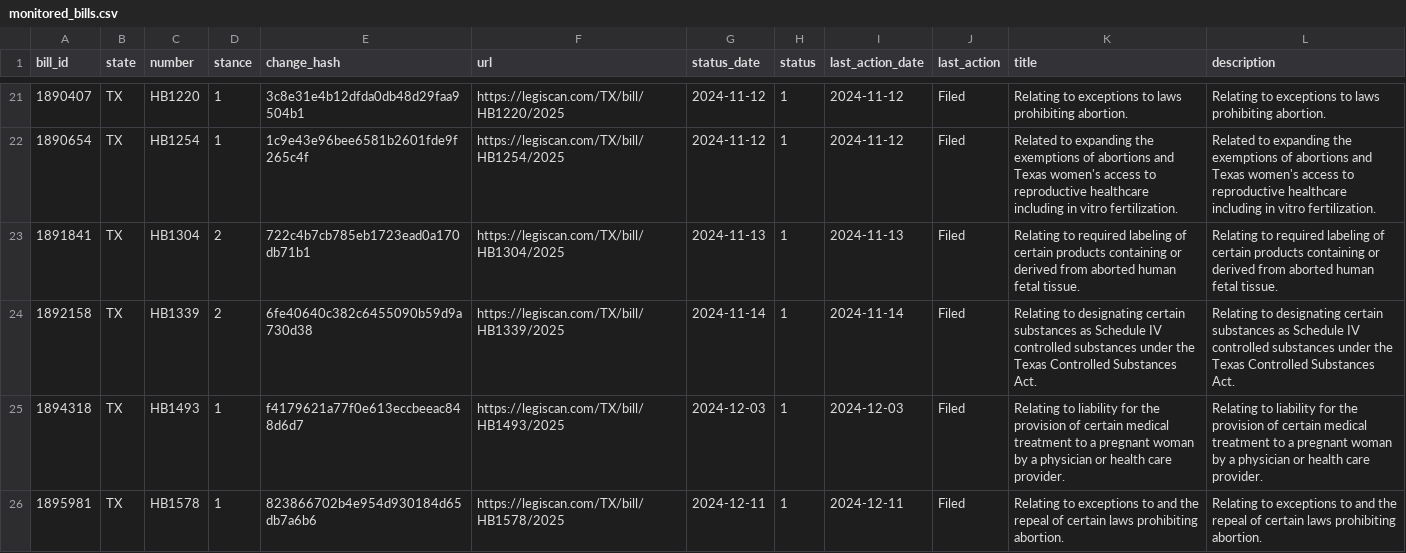
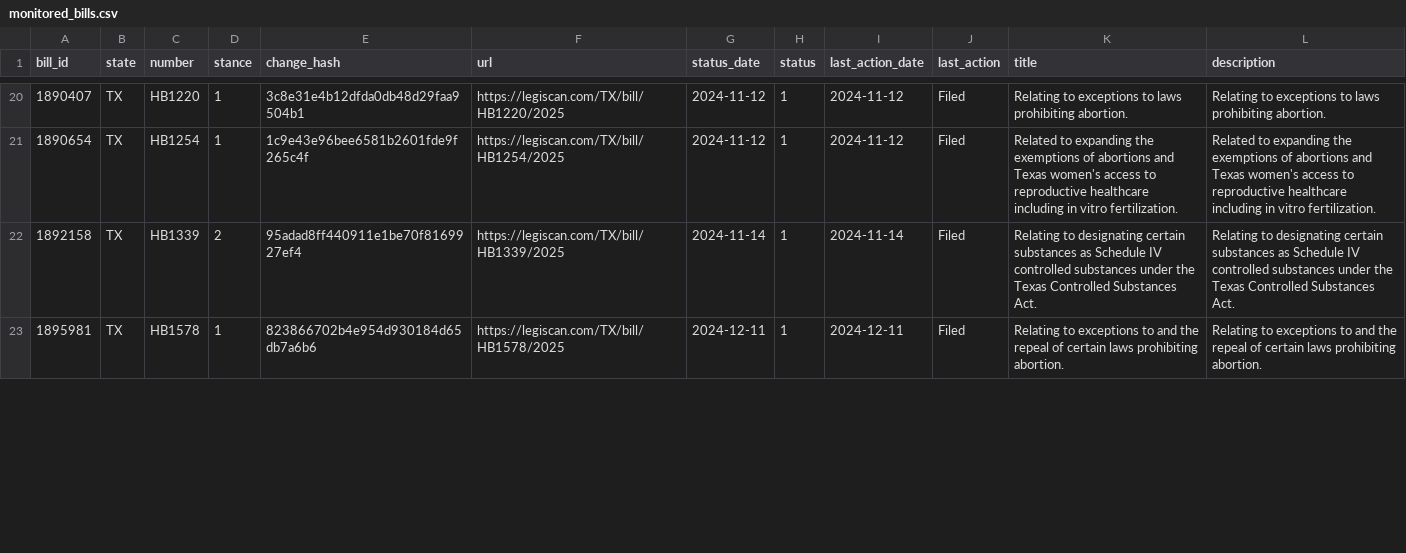
Before and after one commit to monimiller/texas_impact, a CSV file: sources/legiscan/monitored_bills.csv, drawn as a sheet; only a part is shown, gaps mark what is left out; the diff covers the shown part only.

Commit message:
Get bill_details

```diff
--- a/sources/legiscan/monitored_bills.csv
+++ b/sources/legiscan/monitored_bills.csv
@@ -22,5 +21,3 @@ bill_id,state,number,stance,change_hash,url,status_date,status,last_action_date,
 1890654,TX,HB1254,1,1c9e43e96bee6581b2601fde9f265c4f,https://legiscan.com/TX/bill/HB1254/2025,2024-11-12,1,2024-11-12,Filed,Related to expanding the exemptions of abortions and Texas women's access to reproductive healthcare including in vitro fertilization.,Related to expanding the exemptions of abortions and Texas women's access to reproductive healthcare including in vitro fertilization.
-1891841,TX,HB1304,2,722c4b7cb785eb1723ead0a170db71b1,https://legiscan.com/TX/bill/HB1304/2025,2024-11-13,1,2024-11-13,Filed,Relating to required labeling of certain products containing or derived from aborted human fetal tissue.,Relating to required labeling of certain products containing or derived from aborted human fetal tissue.
-1892158,TX,HB1339,2,6fe40640c382c6455090b59d9a730d38,https://legiscan.com/TX/bill/HB1339/2025,2024-11-14,1,2024-11-14,Filed,Relating to designating certain substances as Schedule IV controlled substances under the Texas Controlled Substances Act.,Relating to designating certain substances as Schedule IV controlled substances under the Texas Controlled Substances Act.
-1894318,TX,HB1493,1,f4179621a77f0e613eccbeeac848d6d7,https://legiscan.com/TX/bill/HB1493/2025,2024-12-03,1,2024-12-03,Filed,Relating to liability for the provision of certain medical treatment to a pregnant woman by a physician or health care provider.,Relating to liability for the provision of certain medical treatment to a pregnant woman by a physician or health care provider.
+1892158,TX,HB1339,2,95adad8ff440911e1be70f8169927ef4,https://legiscan.com/TX/bill/HB1339/2025,2024-11-14,1,2024-11-14,Filed,Relating to designating certain substances as Schedule IV controlled substances under the Texas Controlled Substances Act.,Relating to designating certain substances as Schedule IV controlled substances under the Texas Controlled Substances Act.
 1895981,TX,HB1578,1,823866702b4e954d930184d65db7a6b6,https://legiscan.com/TX/bill/HB1578/2025,2024-12-11,1,2024-12-11,Filed,Relating to exceptions to and the repeal of certain laws prohibiting abortion.,Relating to exceptions to and the repeal of certain laws prohibiting abortion.
```
Also changed, not shown: 1 removed row and 1 edited cell elsewhere in this file, 4 other files.
